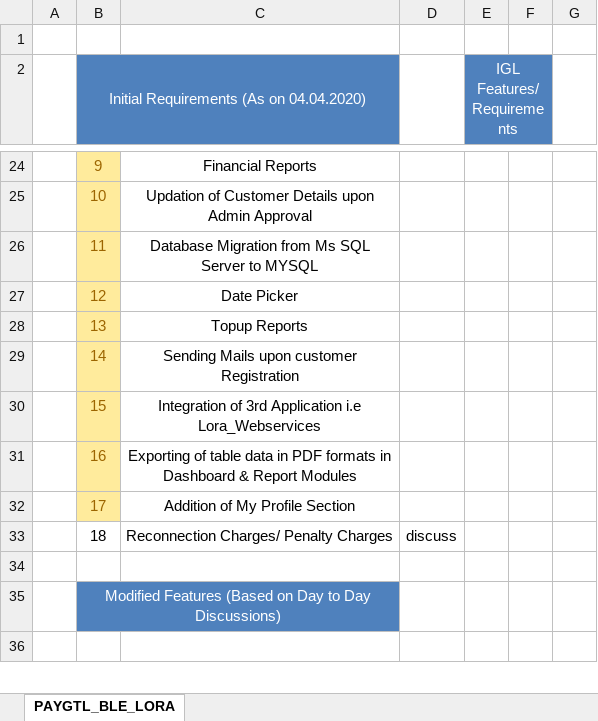
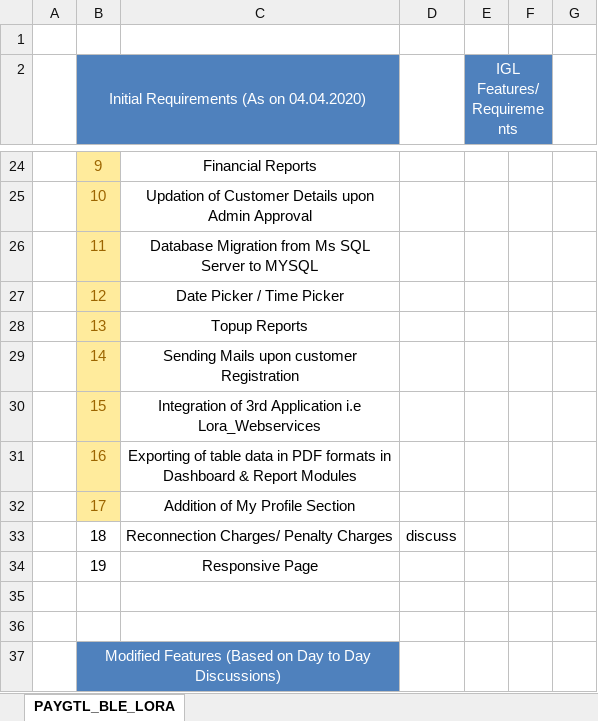
Before and after one commit to bharatshriram/PAYGTL_LORA_BLE, an Excel workbook: src/main/resources/PAYGTL_LORA_BLE Work Details.xlsx, sheet PAYGTL_BLE_LORA, drawn as a sheet; only a part is shown, gaps mark what is left out; the shorter side is filled out with more unchanged rows; values as stored, in another font and other column widths than the file's, no borders; the diff names each change by its address in the sheet, - before the commit and + after, or states it on an @@ line.

Commit message:
Sheet

```diff
--- a/src/main/resources/PAYGTL_LORA_BLE Work Details.xlsx (sheet PAYGTL_BLE_LORA)
+++ b/src/main/resources/PAYGTL_LORA_BLE Work Details.xlsx (sheet PAYGTL_BLE_LORA)
-C27: Date Picker
+C27: Date Picker / Time Picker
+row 34:  | 19 | Responsive Page
+row 35: (empty)
```
